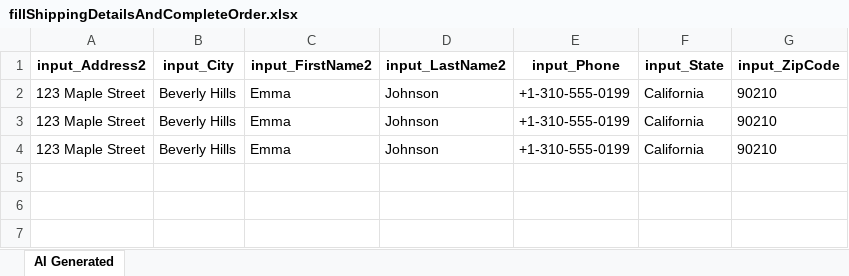
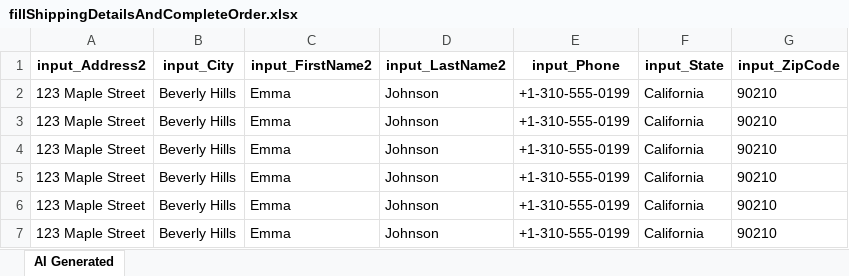
Before and after one commit to laiphamkat/cellphone_stable, an Excel workbook: Test Data Driven/AI-Generated/Common/fillShippingDetailsAndCompleteOrder.xlsx, sheet AI Generated, drawn as a sheet; values as stored, in another font and other column widths than the file's, no borders; the diff names each change by its address in the sheet, - before the commit and + after, or states it on an @@ line.

Commit message:
Generated by Katalon AI

```diff
--- a/Test Data Driven/AI-Generated/Common/fillShippingDetailsAndCompleteOrder.xlsx (sheet AI Generated)
+++ b/Test Data Driven/AI-Generated/Common/fillShippingDetailsAndCompleteOrder.xlsx (sheet AI Generated)
+row 5: 123 Maple Street | Beverly Hills | Emma | Johnson | +1-310-555-0199 | California | 90210
+row 6: 123 Maple Street | Beverly Hills | Emma | Johnson | +1-310-555-0199 | California | 90210
+row 7: 123 Maple Street | Beverly Hills | Emma | Johnson | +1-310-555-0199 | California | 90210
```
Also changed, not shown: 29 other files.
